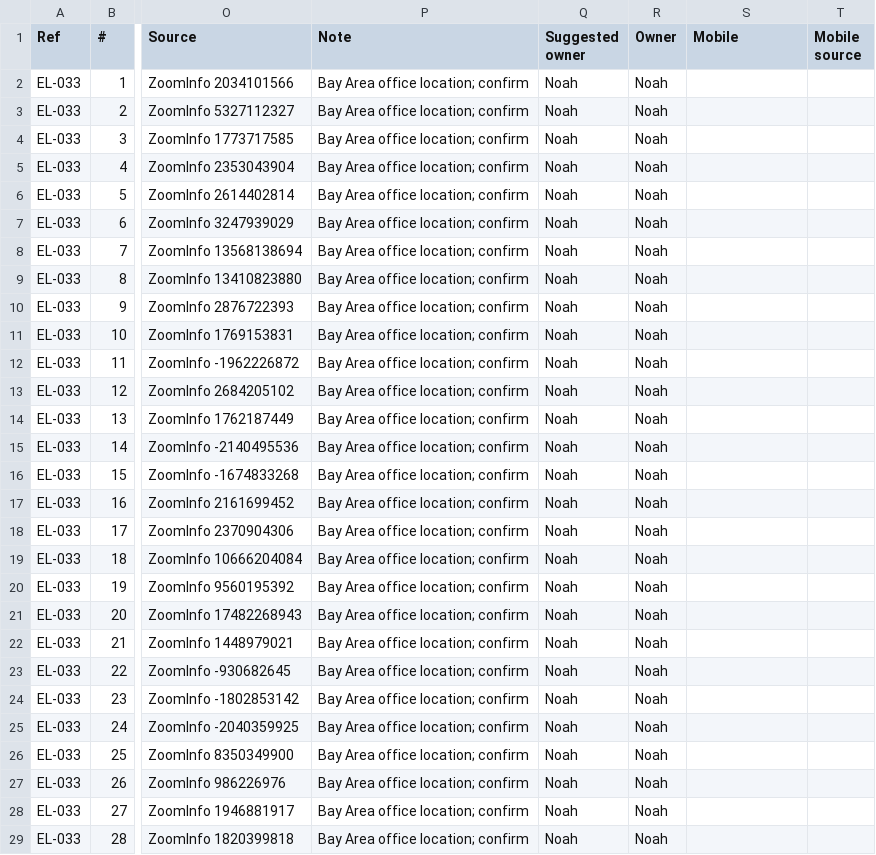
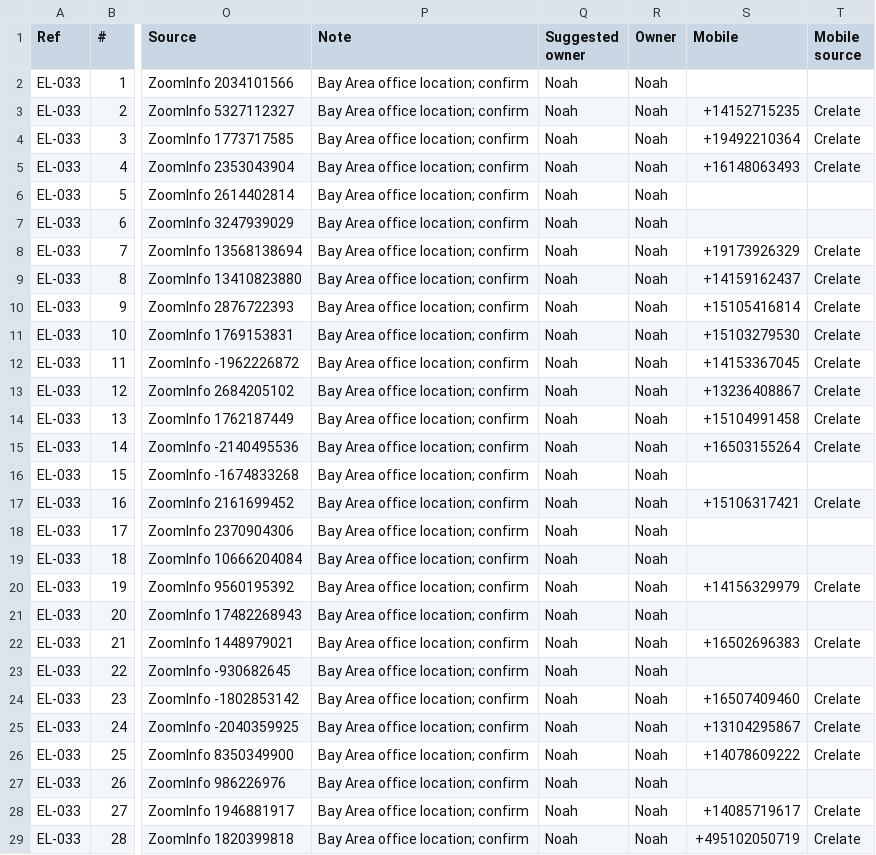
Before and after one commit to EdenExec/Agent-Builder, a CSV file: projects/leads/sheets/2026-11-03-xl-sf-senior-pm.csv, drawn as a sheet; only a part is shown, gaps mark what is left out; the diff covers the shown part only; the diff names each change by its address in the sheet, - before the commit and + after, or states it on an @@ line.

```diff
--- a/projects/leads/sheets/2026-11-03-xl-sf-senior-pm.csv
+++ b/projects/leads/sheets/2026-11-03-xl-sf-senior-pm.csv
-S3 (Mobile): (empty)
+S3 (Mobile): +14152715235
-T3:T5 (Mobile source): (empty)
+T3:T5 (Mobile source): Crelate
-S4 (Mobile): (empty)
+S4 (Mobile): +19492210364
-S5 (Mobile): (empty)
+S5 (Mobile): +16148063493
-S8 (Mobile): (empty)
+S8 (Mobile): +19173926329
-T8:T15 (Mobile source): (empty)
+T8:T15 (Mobile source): Crelate
-S9 (Mobile): (empty)
+S9 (Mobile): +14159162437
-S10 (Mobile): (empty)
+S10 (Mobile): +15105416814
-S11 (Mobile): (empty)
+S11 (Mobile): +15103279530
-S12 (Mobile): (empty)
+S12 (Mobile): +14153367045
-S13 (Mobile): (empty)
+S13 (Mobile): +13236408867
-S14 (Mobile): (empty)
+S14 (Mobile): +15104991458
-S15 (Mobile): (empty)
+S15 (Mobile): +16503155264
-S17 (Mobile): (empty)
+S17 (Mobile): +15106317421
-T17 (Mobile source): (empty)
+T17 (Mobile source): Crelate
-S20 (Mobile): (empty)
+S20 (Mobile): +14156329979
-T20 (Mobile source): (empty)
+T20 (Mobile source): Crelate
-S22 (Mobile): (empty)
+S22 (Mobile): +16502696383
-T22 (Mobile source): (empty)
+T22 (Mobile source): Crelate
-S24 (Mobile): (empty)
+S24 (Mobile): +16507409460
-T24:T26 (Mobile source): (empty)
+T24:T26 (Mobile source): Crelate
-S25 (Mobile): (empty)
+S25 (Mobile): +13104295867
-S26 (Mobile): (empty)
+S26 (Mobile): +14078609222
-S28 (Mobile): (empty)
+S28 (Mobile): +14085719617
-T28:T29 (Mobile source): (empty)
+T28:T29 (Mobile source): Crelate
-S29 (Mobile): (empty)
+S29 (Mobile): +495102050719
```
Also changed, not shown: 132 edited cells elsewhere in this file, employees/scout/leads/2026-11-03-xl-sf-project-manager.csv, employees/scout/leads/2026-11-03-xl-sf-senior-pm.csv, 18 other files.
